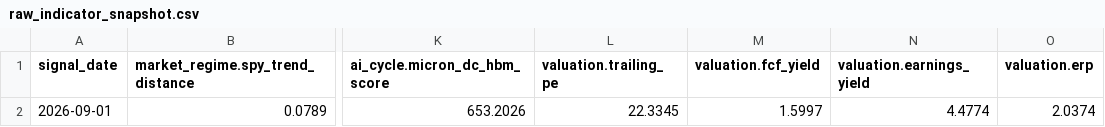
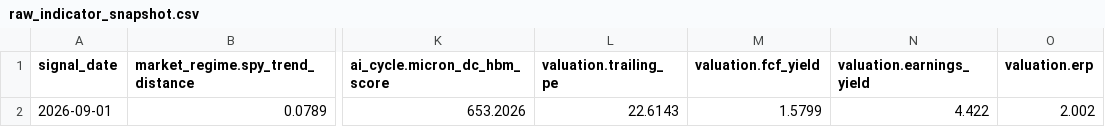
Before and after one commit to oldweng415-dev/investment-os, a CSV file: output/raw_indicator_snapshot.csv, drawn as a sheet; only a part is shown, gaps mark what is left out; the diff names each change by its address in the sheet, - before the commit and + after, or states it on an @@ line.

```diff
--- a/output/raw_indicator_snapshot.csv
+++ b/output/raw_indicator_snapshot.csv
-L2 (valuation.trailing_pe): 22.3345
+L2 (valuation.trailing_pe): 22.6143
-M2 (valuation.fcf_yield): 1.5997
+M2 (valuation.fcf_yield): 1.5799
-N2 (valuation.earnings_yield): 4.4774
+N2 (valuation.earnings_yield): 4.422
-O2 (valuation.erp): 2.0374
+O2 (valuation.erp): 2.002
```
Also changed, not shown: output/module_data_quality.csv, output/score_history.csv, 4 other files.
